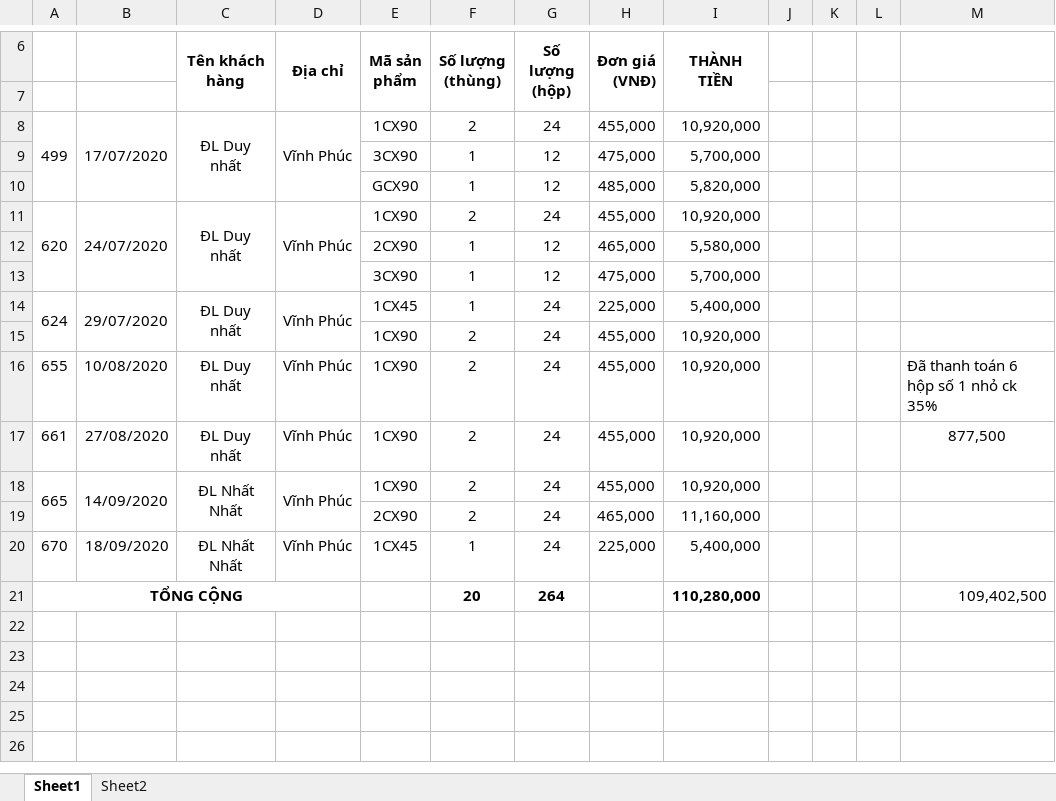
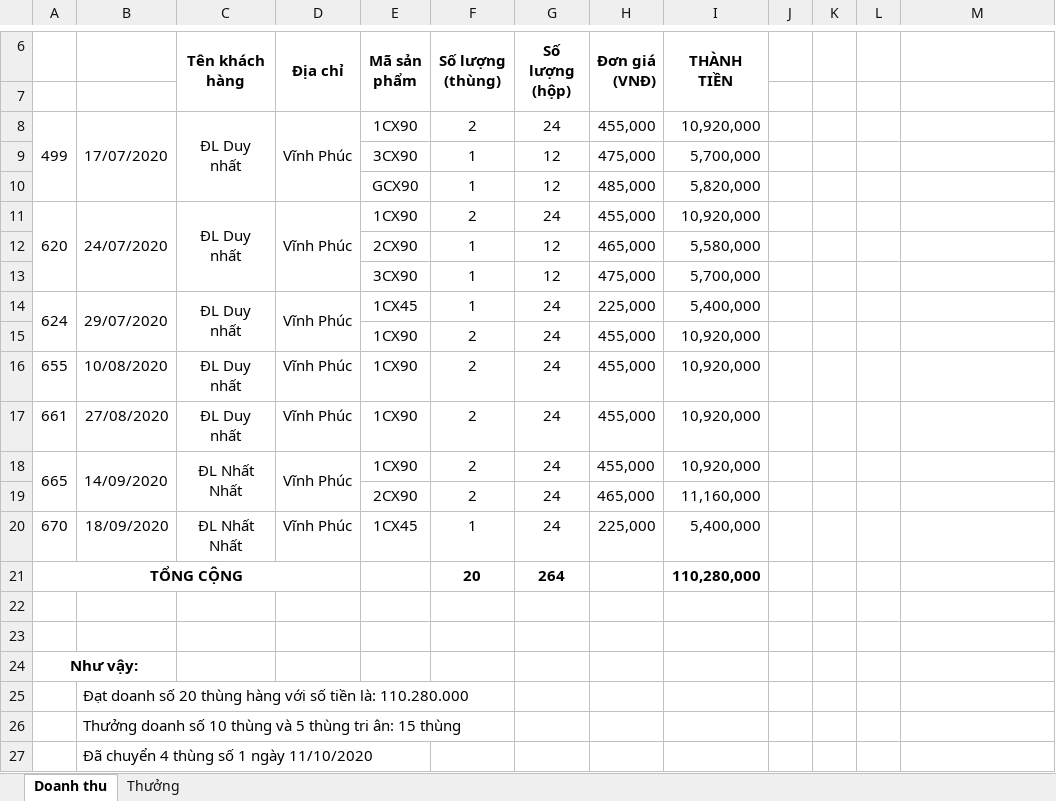
Before and after one commit to lexusna98/HangWorkspace, an Excel workbook: KẾ TOÁN - THÁI HẰNG/CÔNG NỢ/Đại Lý nhất nhất/Doanh thu.xlsx, sheet Doanh thu, drawn as a sheet; only a part is shown, gaps mark what is left out; values as stored, in another font and other column widths than the file's, no borders; the diff names each change by its address in the sheet, - before the commit and + after, or states it on an @@ line.

```diff
--- a/KẾ TOÁN - THÁI HẰNG/CÔNG NỢ/Đại Lý nhất nhất/Doanh thu.xlsx (sheet Doanh thu)
+++ b/KẾ TOÁN - THÁI HẰNG/CÔNG NỢ/Đại Lý nhất nhất/Doanh thu.xlsx (sheet Doanh thu)
-sheet tab: Sheet1
+sheet tab: Doanh thu
-sheet tab: Sheet2
+sheet tab: Thưởng
-M16: Đã thanh toán 6 hộp số 1 nhỏ ck 35%
+M16: (empty)
-M17: 877,500
+M17: (empty)
-M21: 109,402,500
+M21: (empty)
+row 22: (empty)
+row 23: (empty)
+row 24: Như vậy:
+row 25:  | Đạt doanh số 20 thùng hàng với số tiền là: 110.280.000
+row 26:  | Thưởng doanh số 10 thùng và 5 thùng tri ân: 15 thùng
+row 27:  | Đã chuyển 4 thùng số 1 ngày 11/10/2020
```
Also changed, not shown: KẾ TOÁN - THÁI HẰNG/KHO/KHO VẬT TƯ.xlsx, 2 other files.
